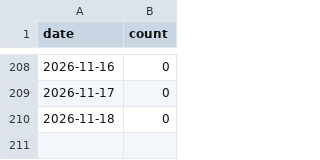
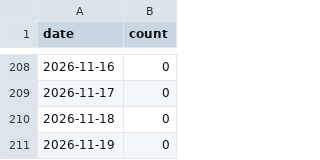
Before and after one commit to gvantage/mcp-server-excel, a CSV file: .github/star-history.csv, drawn as a sheet; only a part is shown, gaps mark what is left out.

```diff
--- a/.github/star-history.csv
+++ b/.github/star-history.csv
@@ -210 +210,2 @@ date,count
 2026-11-18,0
+2026-11-19,0
```
